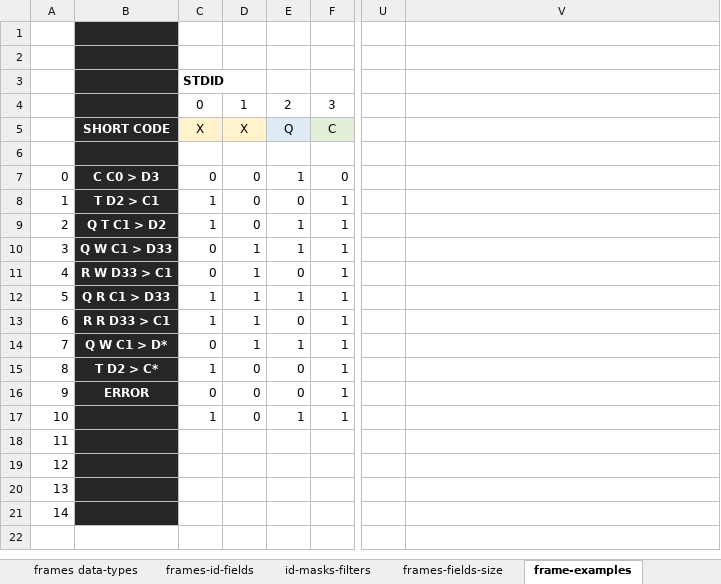
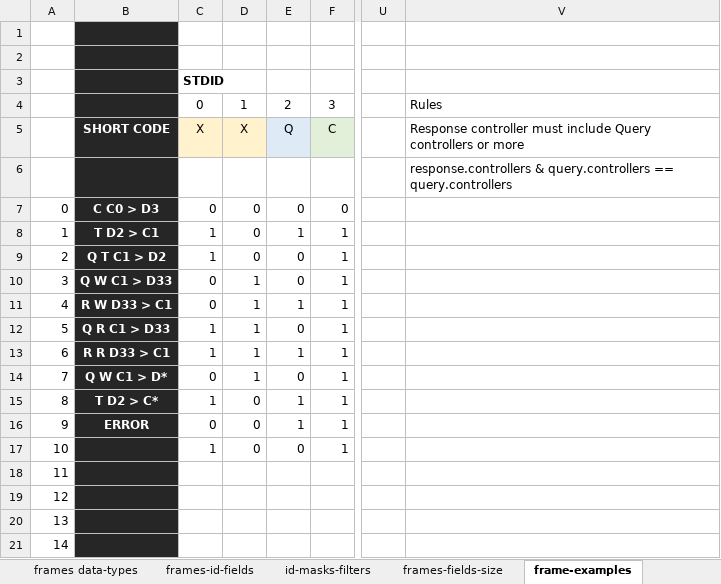
Before and after one commit to Adecy/caniot, an Excel workbook: docs/arch.xlsx, sheet frame-examples, drawn as a sheet; only a part is shown, gaps mark what is left out; values as stored, in another font and other column widths than the file's, no borders; the diff names each change by its address in the sheet, - before the commit and + after, or states it on an @@ line.

```diff
--- a/docs/arch.xlsx (sheet frame-examples)
+++ b/docs/arch.xlsx (sheet frame-examples)
-V4: (empty)
+V4: Rules
-V5: (empty)
+V5: Response controller must include Query controllers or more
-V6: (empty)
+V6: response.controllers & query.controllers == query.controllers
-E7: 1
+E7: 0
-E8: 0
+E8: 1
-E9:E10: 1
+E9:E10: 0
-E11: 0
+E11: 1
-E12: 1
+E12: 0
-E13: 0
+E13: 1
-E14: 1
+E14: 0
-E15:E16: 0
+E15:E16: 1
-E17: 1
+E17: 0
```
Also changed, not shown: sheet attributes, sheet frames-data-bits, sheet frames-id-fields, sheet id-masks-filters, formulas that keep their value, 2 other files.
